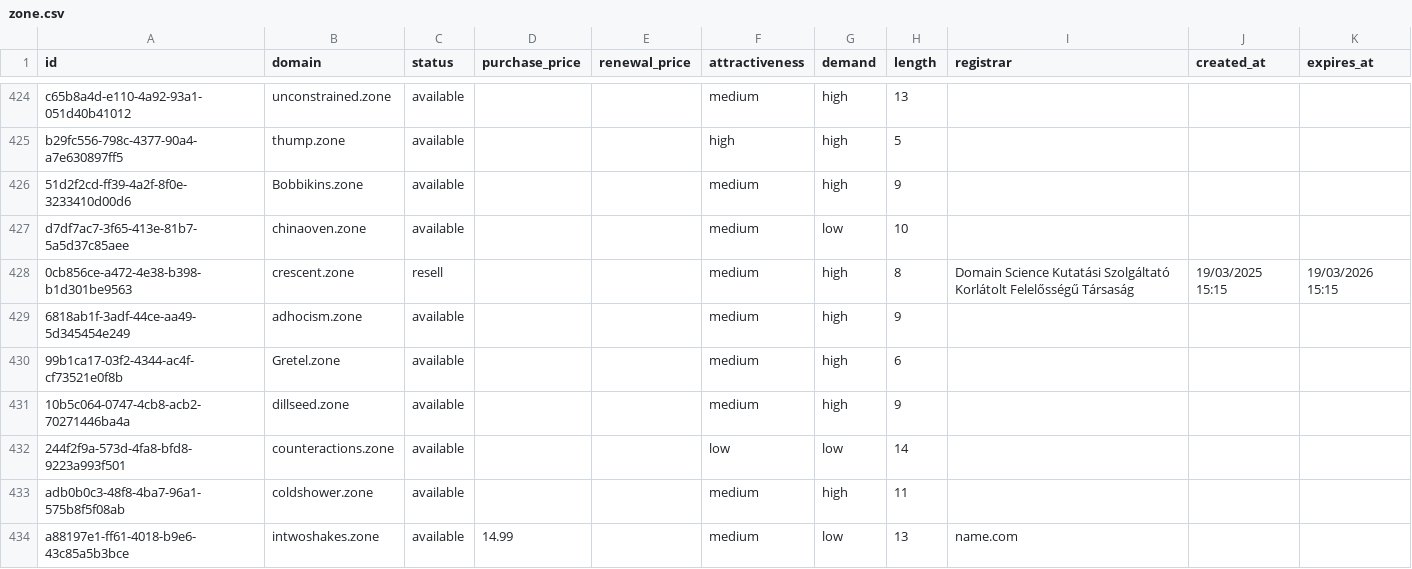
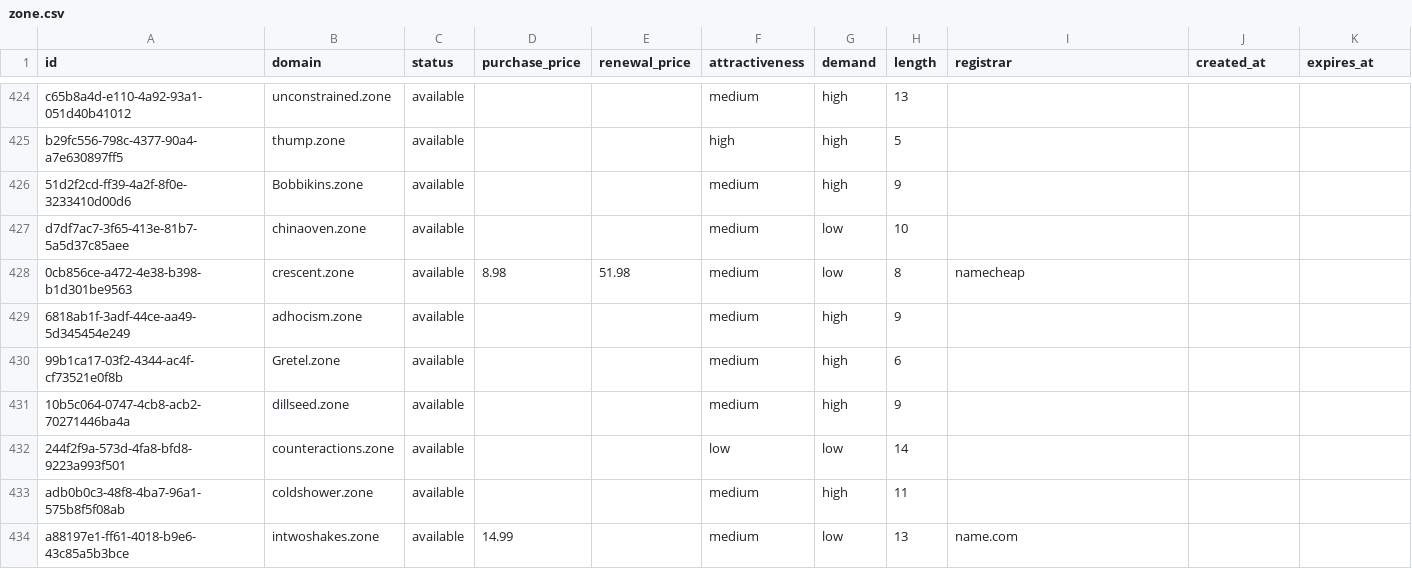
Before and after one commit to UniqueDomains/zone-oneword-domains, a CSV file: zone.csv, drawn as a sheet; only a part is shown, gaps mark what is left out.

Commit message:
Domains update

```diff
--- a/zone.csv
+++ b/zone.csv
@@ -427,3 +427,3 @@ b29fc556-798c-4377-90a4-a7e630897ff5,thump.zone,available,,,high,high,5,,,
 d7df7ac7-3f65-413e-81b7-5a5d37c85aee,chinaoven.zone,available,,,medium,low,10,,,
-0cb856ce-a472-4e38-b398-b1d301be9563,crescent.zone,resell,,,medium,high,8,Domain Science Kutatási Szolgáltató Korlátolt Felelősségű Társaság,19/03/2025 15:15,19/03/2026 15:15
+0cb856ce-a472-4e38-b398-b1d301be9563,crescent.zone,available,8.98,51.98,medium,low,8,namecheap,,
 6818ab1f-3adf-44ce-aa49-5d345454e249,adhocism.zone,available,,,medium,high,9,,,
```
Also changed, not shown: 4 other files.
